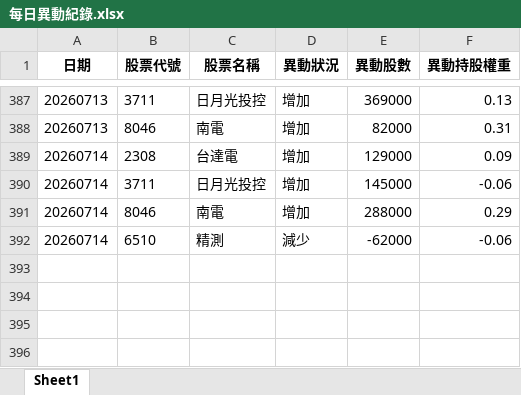
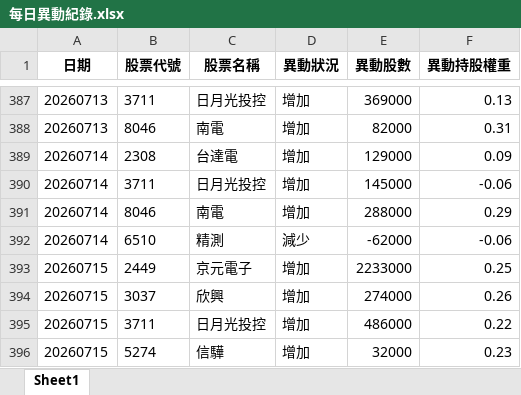
Before and after one commit to moneyorz/00981a-tracker, an Excel workbook: 每日異動紀錄.xlsx, sheet Sheet1, drawn as a sheet; only a part is shown, gaps mark what is left out; values as stored, in another font and other column widths than the file's, no borders; the diff names each change by its address in the sheet, - before the commit and + after, or states it on an @@ line.

```diff
--- a/每日異動紀錄.xlsx (sheet Sheet1)
+++ b/每日異動紀錄.xlsx (sheet Sheet1)
+row 393: 20260715 | 2449 | 京元電子 | 增加 | 2233000 | 0.25
+row 394: 20260715 | 3037 | 欣興 | 增加 | 274000 | 0.26
+row 395: 20260715 | 3711 | 日月光投控 | 增加 | 486000 | 0.22
+row 396: 20260715 | 5274 | 信驊 | 增加 | 32000 | 0.23
```
Also changed, not shown: 1 other file.
